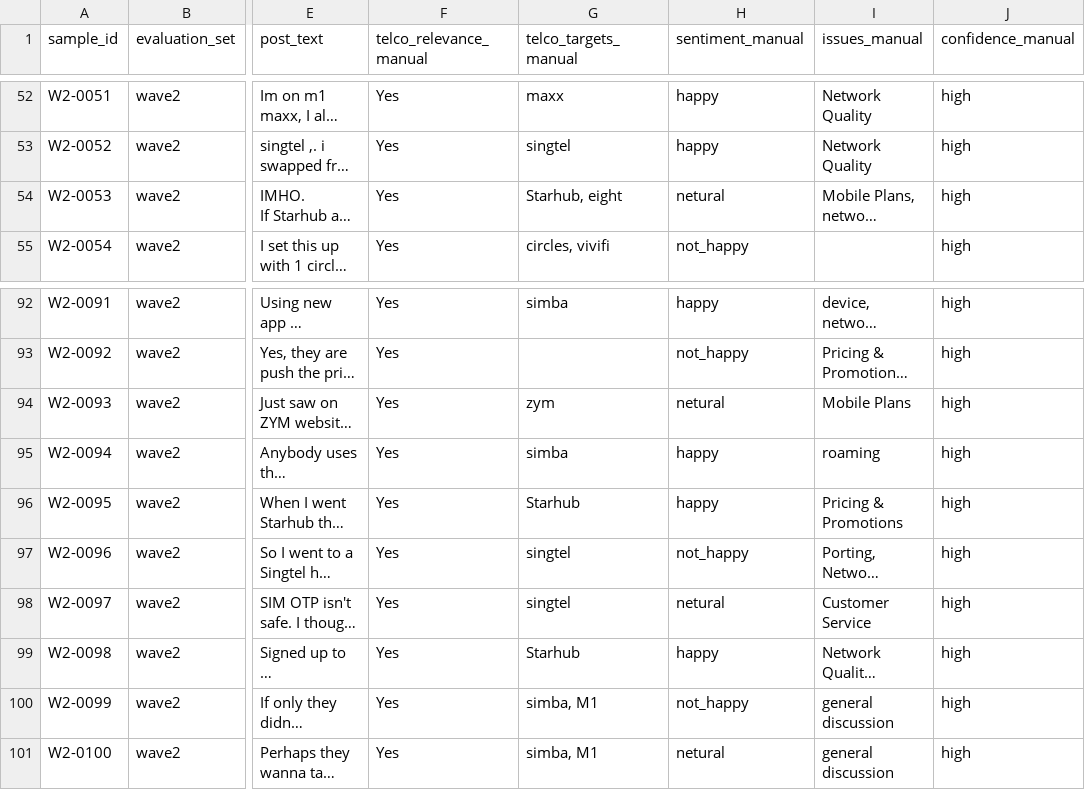
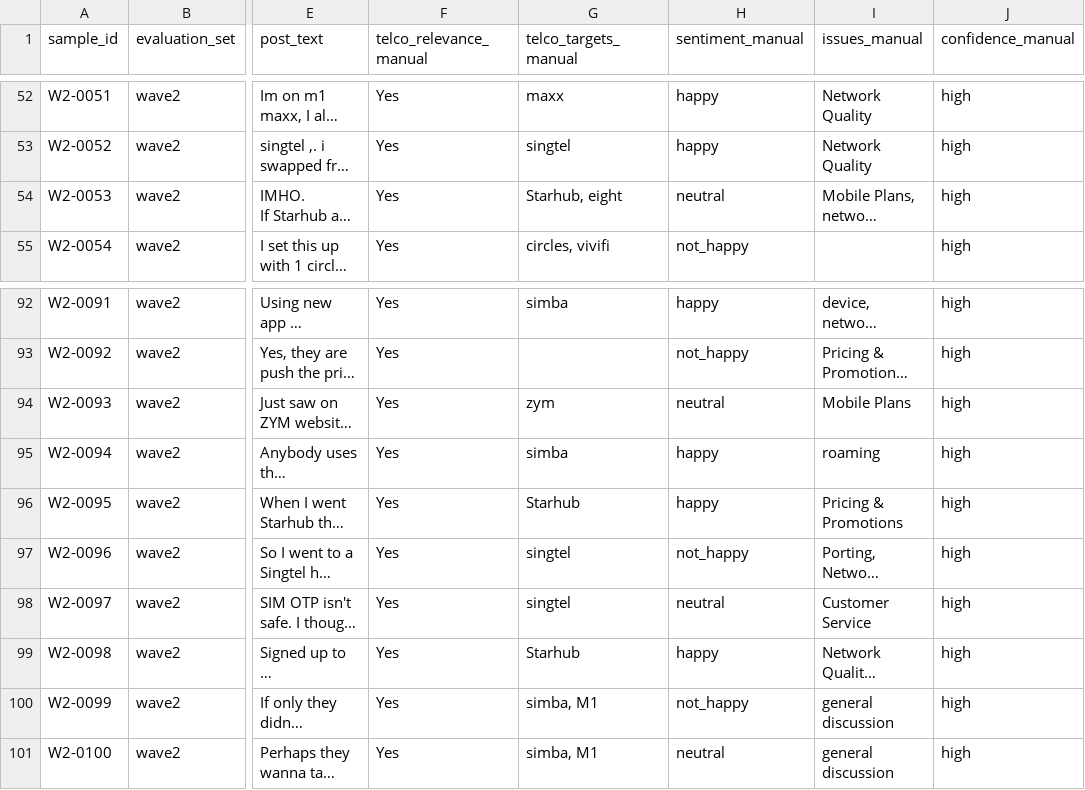
Before and after one commit to LizLicense/Public-Sentiment-Analysis-LLM-powered-Issue-Extraction, a CSV file: data/evaluation/wave2_annotator_a.csv, drawn as a sheet; only a part is shown, gaps mark what is left out; long unchanged cells end in …; the diff covers the shown part only; the diff names each change by its address in the sheet, - before the commit and + after, or states it on an @@ line.

```diff
--- a/data/evaluation/wave2_annotator_a.csv
+++ b/data/evaluation/wave2_annotator_a.csv
-H54 (sentiment_manual): netural
+H54 (sentiment_manual): neutral
-H94 (sentiment_manual): netural
+H94 (sentiment_manual): neutral
-H98 (sentiment_manual): netural
+H98 (sentiment_manual): neutral
-H101 (sentiment_manual): netural
+H101 (sentiment_manual): neutral
```
Also changed, not shown: 25 edited cells elsewhere in this file.
